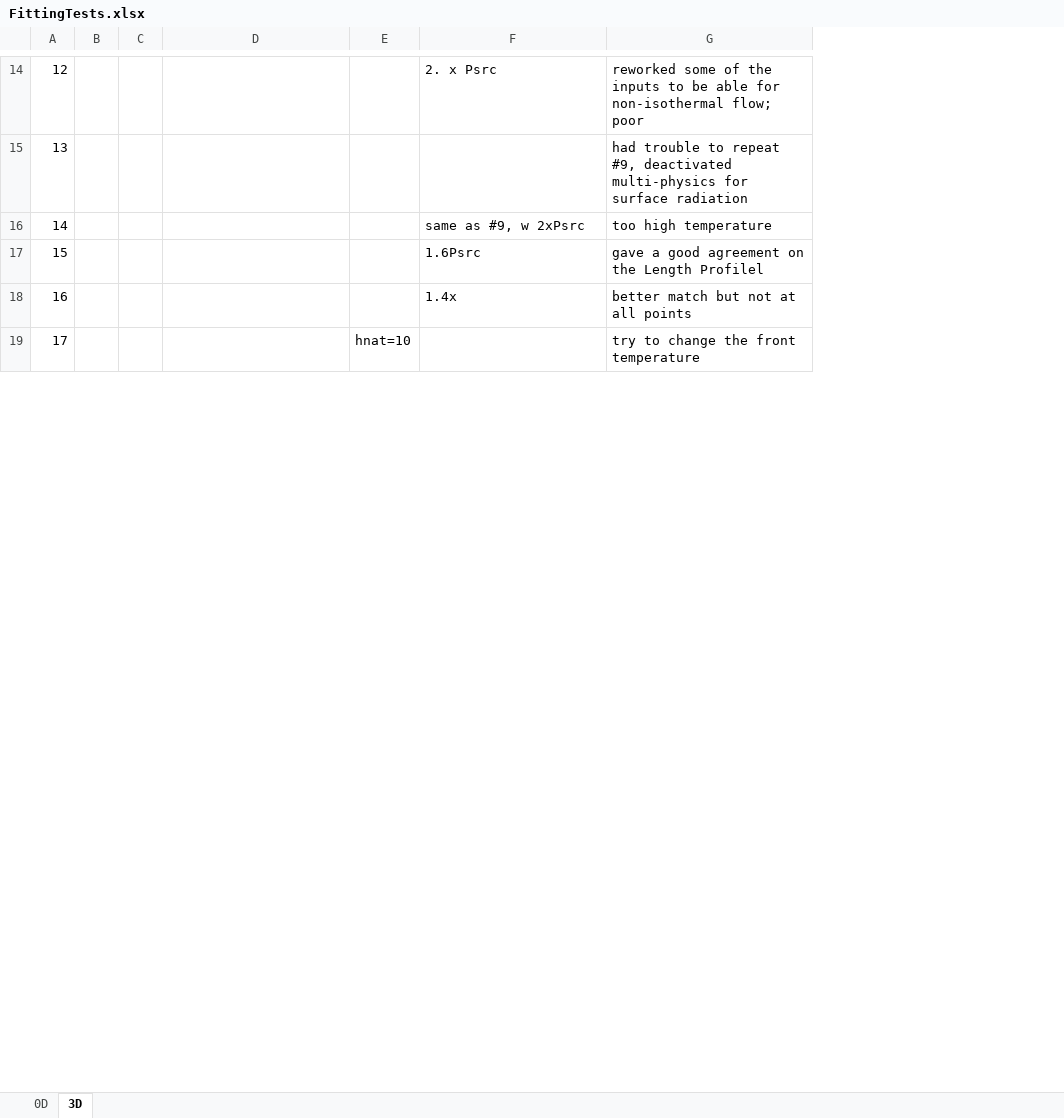
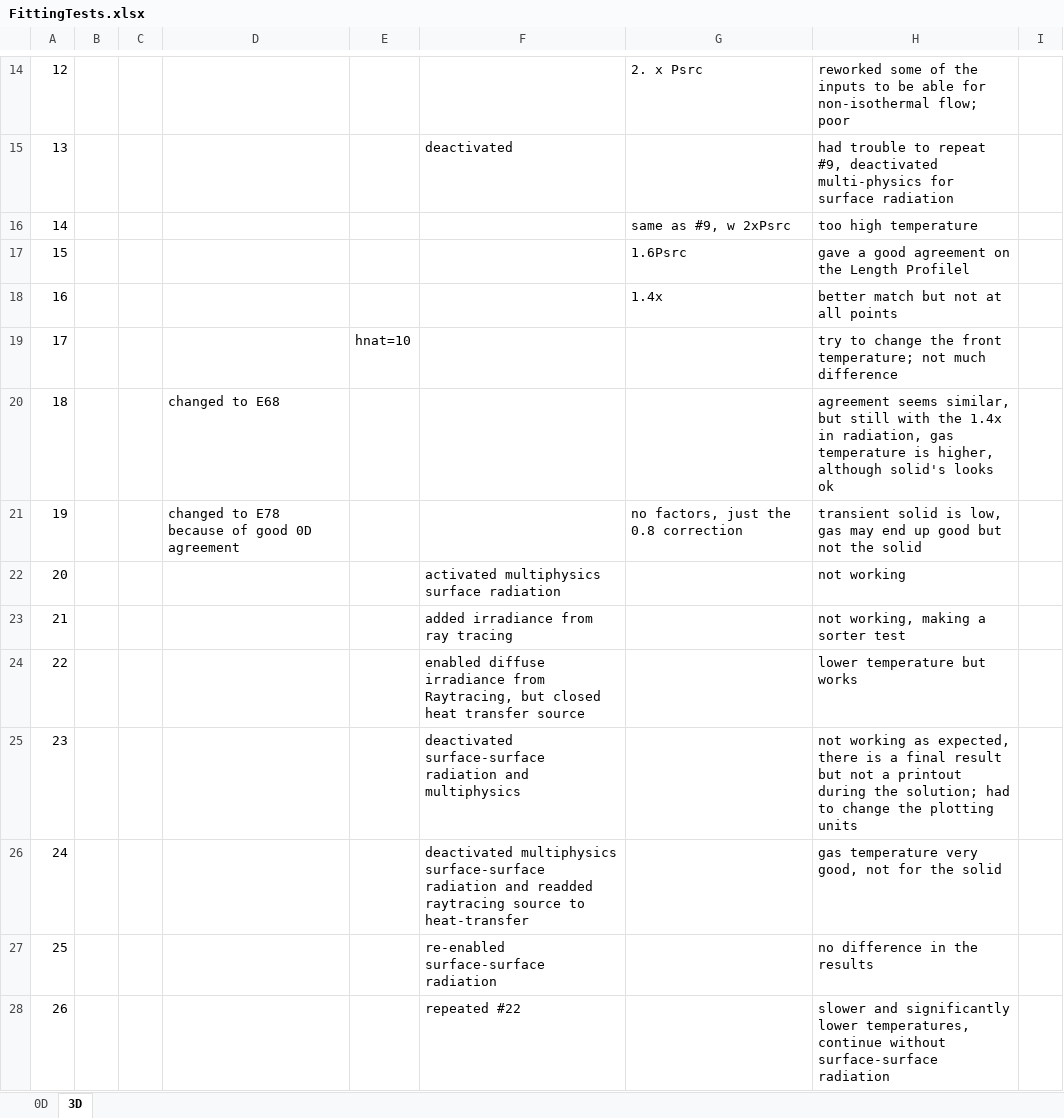
Before and after one commit to tamu-edu/tamuq-chen-secarelab-receiver, an Excel workbook: aysha/FittingTests.xlsx, sheet 3D, drawn as a sheet; only a part is shown, gaps mark what is left out; values as stored, in another font and other column widths than the file's, no borders; removed rows and columns are numbered as before the commit, all else as after; the diff covers the shown part only; the diff names each change by its address in the sheet, - before the commit and + after, or states it on an @@ line.

Commit message:
comsol updates
- the mesh was too coarse to capture the different behavior of air and solid, this is why the two profiles were too similar and somehow in between. If you carefully zoom in the mesh you will see that the solid wall between each opening was described with a single element (cross section)
- in parallel, in an attempt to capture the higher temperature of the middle thermocouple (see the earlier T-length plots) I added the whole body of the insulation and the external boundary conditions - it didn't seem to work and at the same time (in combination with the denser mesh) made the numerical problem too big. Now taking quite sometime to complete
- After checking the results with the denser mesh and the full geometry, I will return to your version with just the receiver and a boundary condition to account for the radian loses but with a finer mesh so the solid is represented better. Hopefully this way the solid's thermophysical properties will show a distinct and independent behavior

```diff
--- a/aysha/FittingTests.xlsx (sheet 3D)
+++ b/aysha/FittingTests.xlsx (sheet 3D)
-column C, empty
+column C, empty
+column F, row 15: deactivated
+column I, empty
-H19: …the front temperature
+H19: …the front temperature; not much difference
+row 20: 18 |  |  | changed to E68 |  |  |  | agreement seems similar, but still with the 1.4x in radiation, gas temperature is higher, although solid's looks ok
+row 21: 19 |  |  | changed to E78 because of good 0D agreement |  |  | no factors, just the 0.8 correction | transient solid is low, gas may end up good but not the solid
+row 22: 20 |  |  |  |  | activated multiphysics surface radiation |  | not working
+row 23: 21 |  |  |  |  | added irradiance from ray tracing |  | not working, making a sorter test
+row 24: 22 |  |  |  |  | enabled diffuse irradiance from Raytracing, but closed heat transfer source |  | lower temperature but works
+row 25: 23 |  |  |  |  | deactivated surface-surface radiation and multiphysics |  | not working as expected, there is a final result but not a printout during the solution; had to change the plotting units
+row 26: 24 |  |  |  |  | deactivated multiphysics surface-surface radiation and readded raytracing source to heat-transfer |  | gas temperature very good, not for the solid
+row 27: 25 |  |  |  |  | re-enabled surface-surface radiation |  | no difference in the results
+row 28: 26 |  |  |  |  | repeated #22 |  | slower and significantly lower temperatures, continue without surface-surface radiation
```
Also changed, not shown: 116 added rows and row numbers in column A elsewhere in this sheet, 11 other files.
